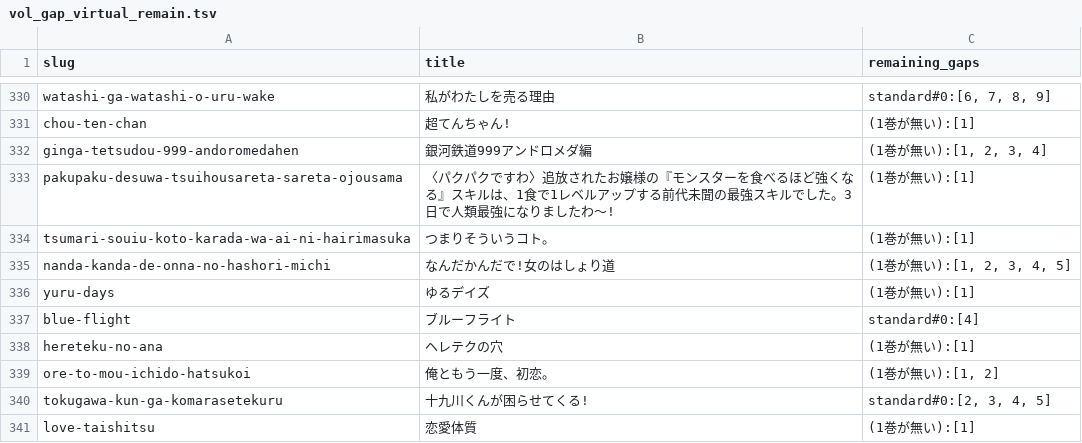
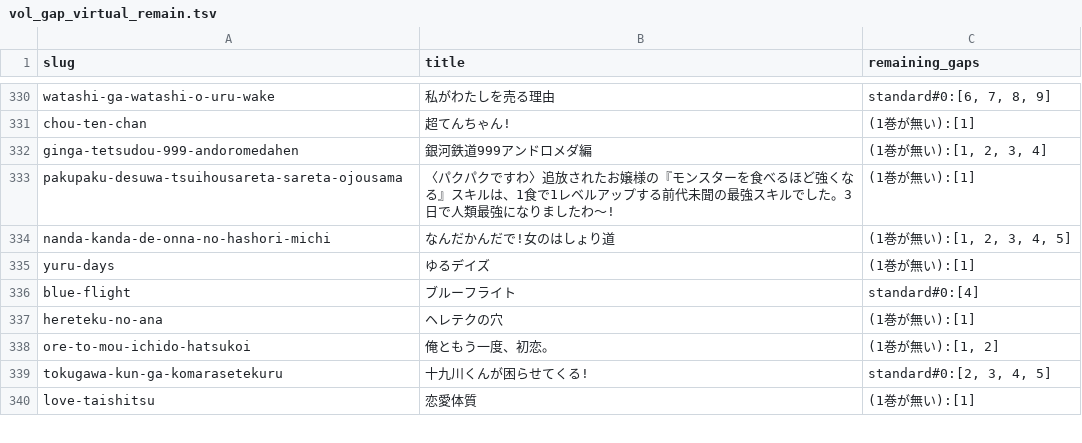
Before and after one commit to shuichi0725-cmyk/MANGAL, a TSV file: docs/production-diagnostics/vol_gap_virtual_remain.tsv, drawn as a sheet; only a part is shown, gaps mark what is left out; the diff names each change by its address in the sheet, - before the commit and + after, or states it on an @@ line.

```diff
--- a/docs/production-diagnostics/vol_gap_virtual_remain.tsv
+++ b/docs/production-diagnostics/vol_gap_virtual_remain.tsv
-row 334: tsumari-souiu-koto-karada-wa-ai-ni-hairimasuka | つまりそういうコト。 | (1巻が無い):[1]
```
Also changed, not shown: 6 other files.
